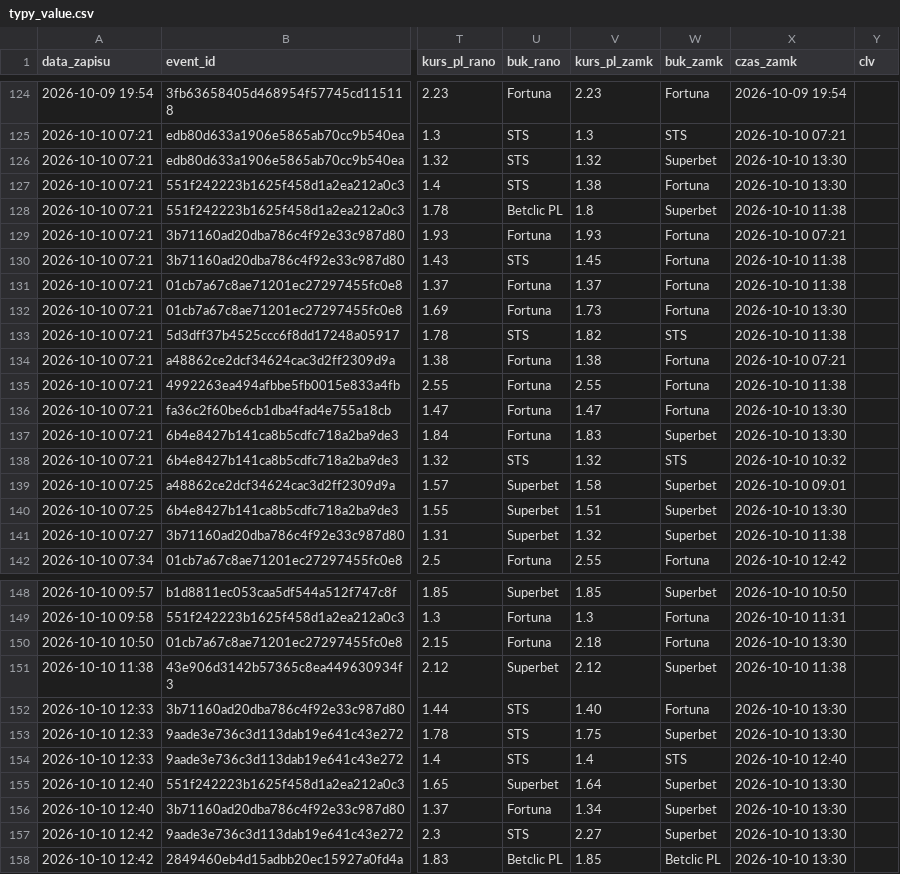
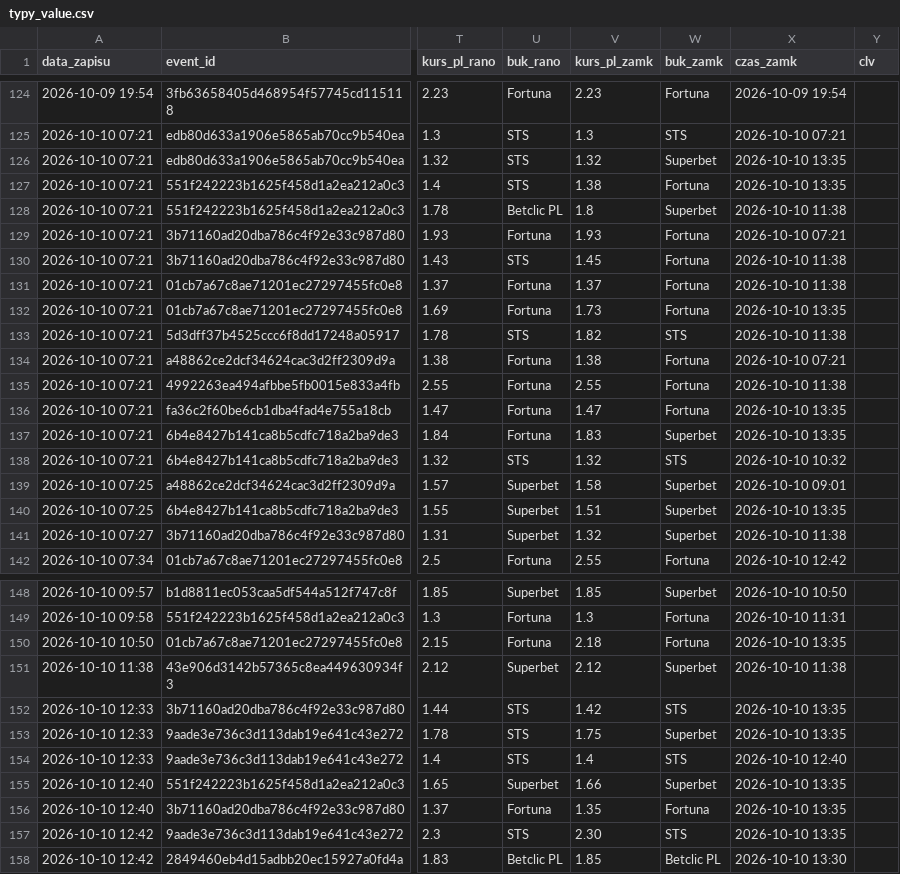
Before and after one commit to lewym90/typer, a CSV file: docs/data/typy_value.csv, drawn as a sheet; only a part is shown, gaps mark what is left out; the diff names each change by its address in the sheet, - before the commit and + after, or states it on an @@ line.

```diff
--- a/docs/data/typy_value.csv
+++ b/docs/data/typy_value.csv
-X126:X127 (czas_zamk): 2026-10-10 13:30
+X126:X127 (czas_zamk): 2026-10-10 13:35
-X132 (czas_zamk): 2026-10-10 13:30
+X132 (czas_zamk): 2026-10-10 13:35
-X136:X137 (czas_zamk): 2026-10-10 13:30
+X136:X137 (czas_zamk): 2026-10-10 13:35
-X140 (czas_zamk): 2026-10-10 13:30
+X140 (czas_zamk): 2026-10-10 13:35
-X150 (czas_zamk): 2026-10-10 13:30
+X150 (czas_zamk): 2026-10-10 13:35
-V152 (kurs_pl_zamk): 1.40
+V152 (kurs_pl_zamk): 1.42
-W152 (buk_zamk): Fortuna
+W152 (buk_zamk): STS
-X152:X153 (czas_zamk): 2026-10-10 13:30
+X152:X153 (czas_zamk): 2026-10-10 13:35
-V155 (kurs_pl_zamk): 1.64
+V155 (kurs_pl_zamk): 1.66
-X155:X157 (czas_zamk): 2026-10-10 13:30
+X155:X157 (czas_zamk): 2026-10-10 13:35
-V156 (kurs_pl_zamk): 1.34
+V156 (kurs_pl_zamk): 1.35
-W156 (buk_zamk): Superbet
+W156 (buk_zamk): Fortuna
-V157 (kurs_pl_zamk): 2.27
+V157 (kurs_pl_zamk): 2.30
-W157 (buk_zamk): Superbet
+W157 (buk_zamk): STS
```
Also changed, not shown: docs/data/typy_inne.csv, docs/data/typy_pewne.csv, 7 other files.
